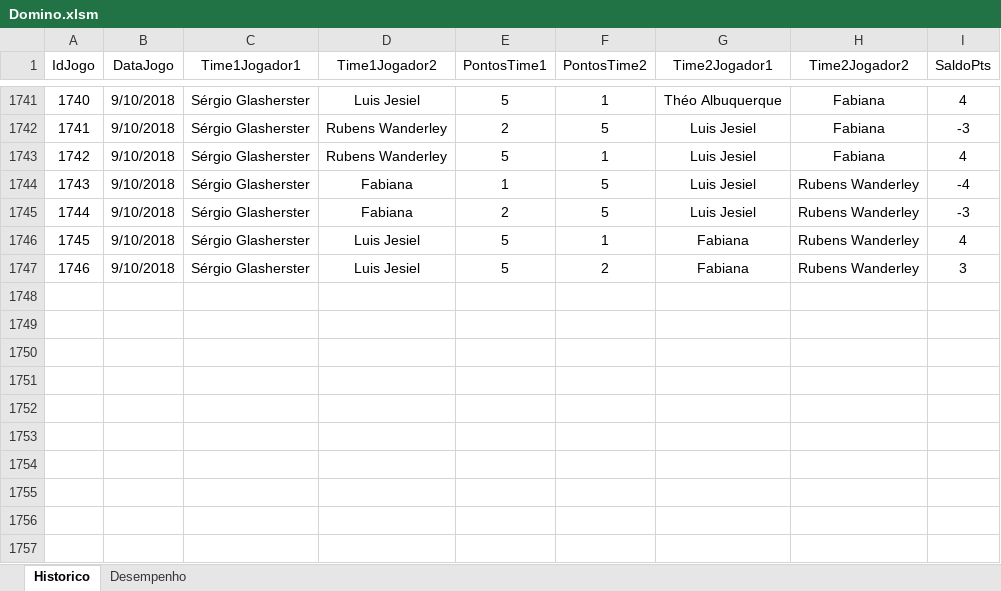
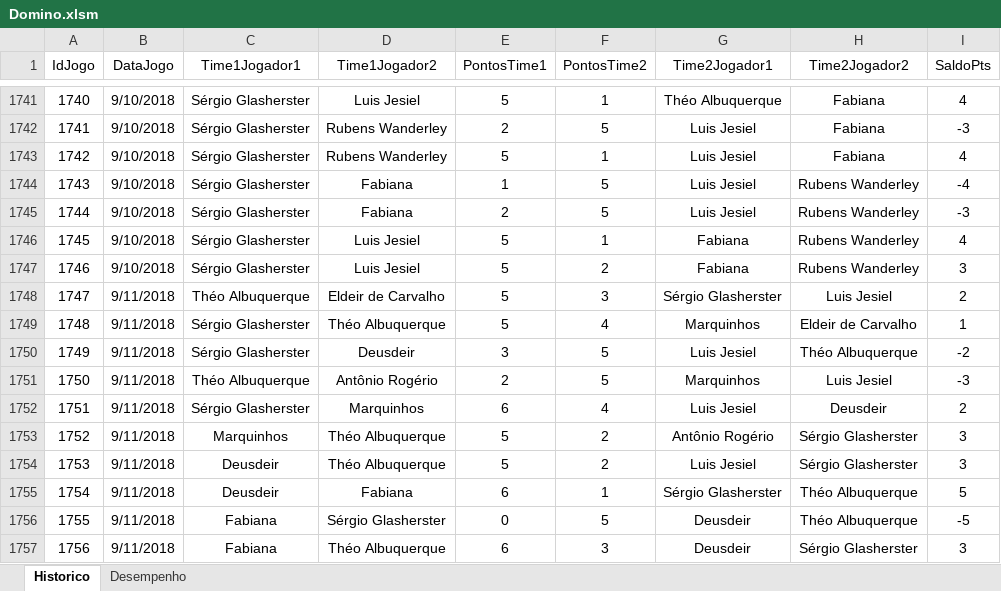
Before and after one commit to theoadepaula/domino, an Excel workbook: src/Domino.xlsm, sheet Historico, drawn as a sheet; only a part is shown, gaps mark what is left out; values as stored, in another font and other column widths than the file's, no borders; table styles not drawn; the diff names each change by its address in the sheet, - before the commit and + after, or states it on an @@ line.

Commit message:
Atualização 11/09/2018
Atualização da Planilha 11/09/2018

```diff
--- a/src/Domino.xlsm (sheet Historico)
+++ b/src/Domino.xlsm (sheet Historico)
+row 1748: 1747 | 9/11/2018 | Théo Albuquerque | Eldeir de Carvalho | 5 | 3 | Sérgio Glasherster | Luis Jesiel | 2
+row 1749: 1748 | 9/11/2018 | Sérgio Glasherster | Théo Albuquerque | 5 | 4 | Marquinhos | Eldeir de Carvalho | 1
+row 1750: 1749 | 9/11/2018 | Sérgio Glasherster | Deusdeir | 3 | 5 | Luis Jesiel | Théo Albuquerque | -2
+row 1751: 1750 | 9/11/2018 | Théo Albuquerque | Antônio Rogério | 2 | 5 | Marquinhos | Luis Jesiel | -3
+row 1752: 1751 | 9/11/2018 | Sérgio Glasherster | Marquinhos | 6 | 4 | Luis Jesiel | Deusdeir | 2
+row 1753: 1752 | 9/11/2018 | Marquinhos | Théo Albuquerque | 5 | 2 | Antônio Rogério | Sérgio Glasherster | 3
+row 1754: 1753 | 9/11/2018 | Deusdeir | Théo Albuquerque | 5 | 2 | Luis Jesiel | Sérgio Glasherster | 3
+row 1755: 1754 | 9/11/2018 | Deusdeir | Fabiana | 6 | 1 | Sérgio Glasherster | Théo Albuquerque | 5
+row 1756: 1755 | 9/11/2018 | Fabiana | Sérgio Glasherster | 0 | 5 | Deusdeir | Théo Albuquerque | -5
+row 1757: 1756 | 9/11/2018 | Fabiana | Théo Albuquerque | 6 | 3 | Deusdeir | Sérgio Glasherster | 3
```
Also changed, not shown: sheet Desempenho.
